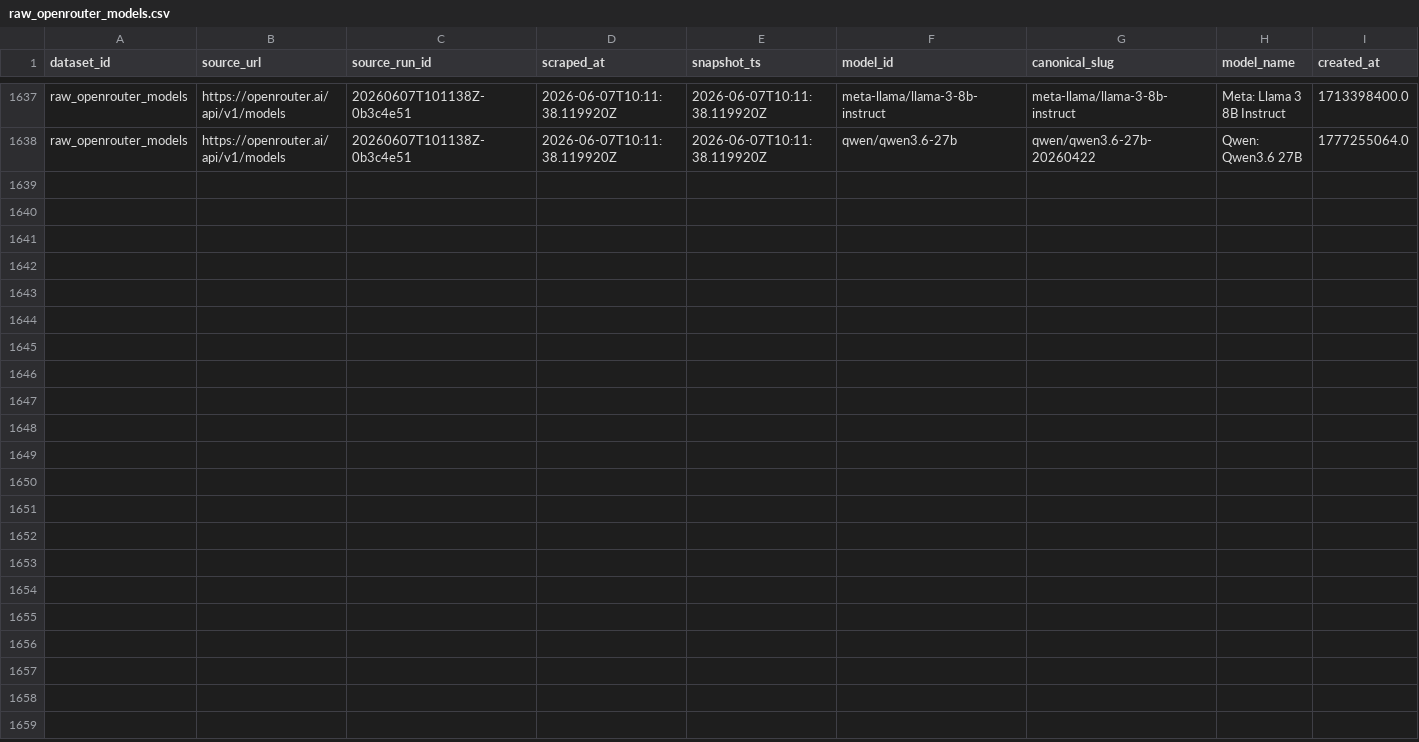
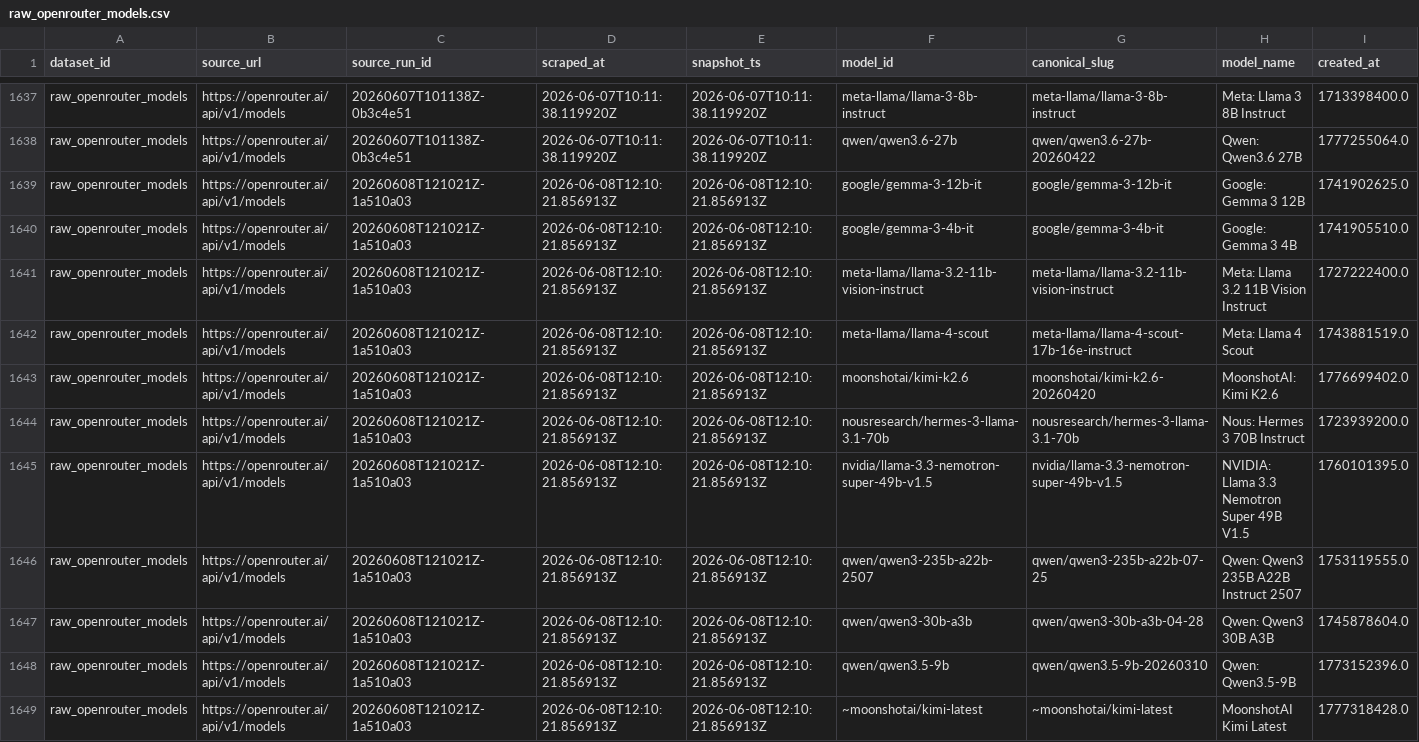
Before and after one commit to Henrywzh/alternative-data, a CSV file: data/normalized/compute_availability/raw_openrouter_models.csv, drawn as a sheet; only a part is shown, gaps mark what is left out; rows hold the shown columns only; the diff names each change by its address in the sheet, - before the commit and + after, or states it on an @@ line.

```diff
--- a/data/normalized/compute_availability/raw_openrouter_models.csv
+++ b/data/normalized/compute_availability/raw_openrouter_models.csv
+row 1639: raw_openrouter_models | https://openrouter.ai/api/v1/models | 20260608T121021Z-1a510a03 | 2026-06-08T12:10:21.856913Z | 2026-06-08T12:10:21.856913Z | google/gemma-3-12b-it | google/gemma-3-12b-it | Google: Gemma 3 12B | 1741902625.0
+row 1640: raw_openrouter_models | https://openrouter.ai/api/v1/models | 20260608T121021Z-1a510a03 | 2026-06-08T12:10:21.856913Z | 2026-06-08T12:10:21.856913Z | google/gemma-3-4b-it | google/gemma-3-4b-it | Google: Gemma 3 4B | 1741905510.0
+row 1641: raw_openrouter_models | https://openrouter.ai/api/v1/models | 20260608T121021Z-1a510a03 | 2026-06-08T12:10:21.856913Z | 2026-06-08T12:10:21.856913Z | meta-llama/llama-3.2-11b-vision-instruct | meta-llama/llama-3.2-11b-vision-instruct | Meta: Llama 3.2 11B Vision Instruct | 1727222400.0
+row 1642: raw_openrouter_models | https://openrouter.ai/api/v1/models | 20260608T121021Z-1a510a03 | 2026-06-08T12:10:21.856913Z | 2026-06-08T12:10:21.856913Z | meta-llama/llama-4-scout | meta-llama/llama-4-scout-17b-16e-instruct | Meta: Llama 4 Scout | 1743881519.0
+row 1643: raw_openrouter_models | https://openrouter.ai/api/v1/models | 20260608T121021Z-1a510a03 | 2026-06-08T12:10:21.856913Z | 2026-06-08T12:10:21.856913Z | moonshotai/kimi-k2.6 | moonshotai/kimi-k2.6-20260420 | MoonshotAI: Kimi K2.6 | 1776699402.0
+row 1644: raw_openrouter_models | https://openrouter.ai/api/v1/models | 20260608T121021Z-1a510a03 | 2026-06-08T12:10:21.856913Z | 2026-06-08T12:10:21.856913Z | nousresearch/hermes-3-llama-3.1-70b | nousresearch/hermes-3-llama-3.1-70b | Nous: Hermes 3 70B Instruct | 1723939200.0
+row 1645: raw_openrouter_models | https://openrouter.ai/api/v1/models | 20260608T121021Z-1a510a03 | 2026-06-08T12:10:21.856913Z | 2026-06-08T12:10:21.856913Z | nvidia/llama-3.3-nemotron-super-49b-v1.5 | nvidia/llama-3.3-nemotron-super-49b-v1.5 | NVIDIA: Llama 3.3 Nemotron Super 49B V1.5 | 1760101395.0
+row 1646: raw_openrouter_models | https://openrouter.ai/api/v1/models | 20260608T121021Z-1a510a03 | 2026-06-08T12:10:21.856913Z | 2026-06-08T12:10:21.856913Z | qwen/qwen3-235b-a22b-2507 | qwen/qwen3-235b-a22b-07-25 | Qwen: Qwen3 235B A22B Instruct 2507 | 1753119555.0
+row 1647: raw_openrouter_models | https://openrouter.ai/api/v1/models | 20260608T121021Z-1a510a03 | 2026-06-08T12:10:21.856913Z | 2026-06-08T12:10:21.856913Z | qwen/qwen3-30b-a3b | qwen/qwen3-30b-a3b-04-28 | Qwen: Qwen3 30B A3B | 1745878604.0
+row 1648: raw_openrouter_models | https://openrouter.ai/api/v1/models | 20260608T121021Z-1a510a03 | 2026-06-08T12:10:21.856913Z | 2026-06-08T12:10:21.856913Z | qwen/qwen3.5-9b | qwen/qwen3.5-9b-20260310 | Qwen: Qwen3.5-9B | 1773152396.0
+row 1649: raw_openrouter_models | https://openrouter.ai/api/v1/models | 20260608T121021Z-1a510a03 | 2026-06-08T12:10:21.856913Z | 2026-06-08T12:10:21.856913Z | ~moonshotai/kimi-latest | ~moonshotai/kimi-latest | MoonshotAI Kimi Latest | 1777318428.0
```
Also changed, not shown: 2 other files.
